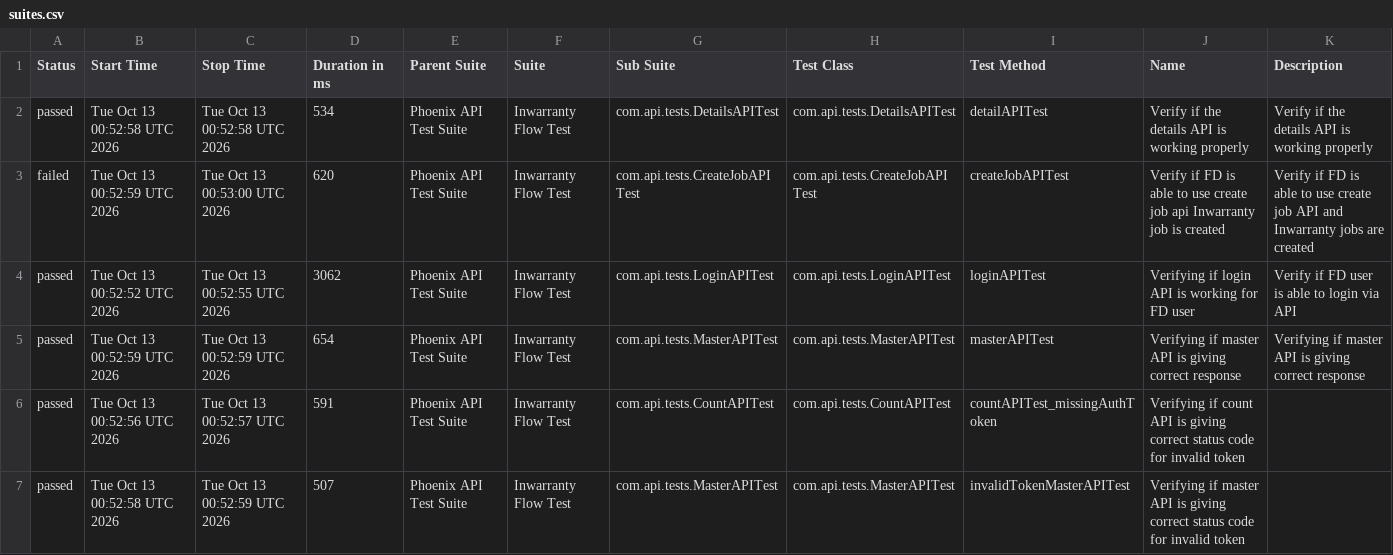
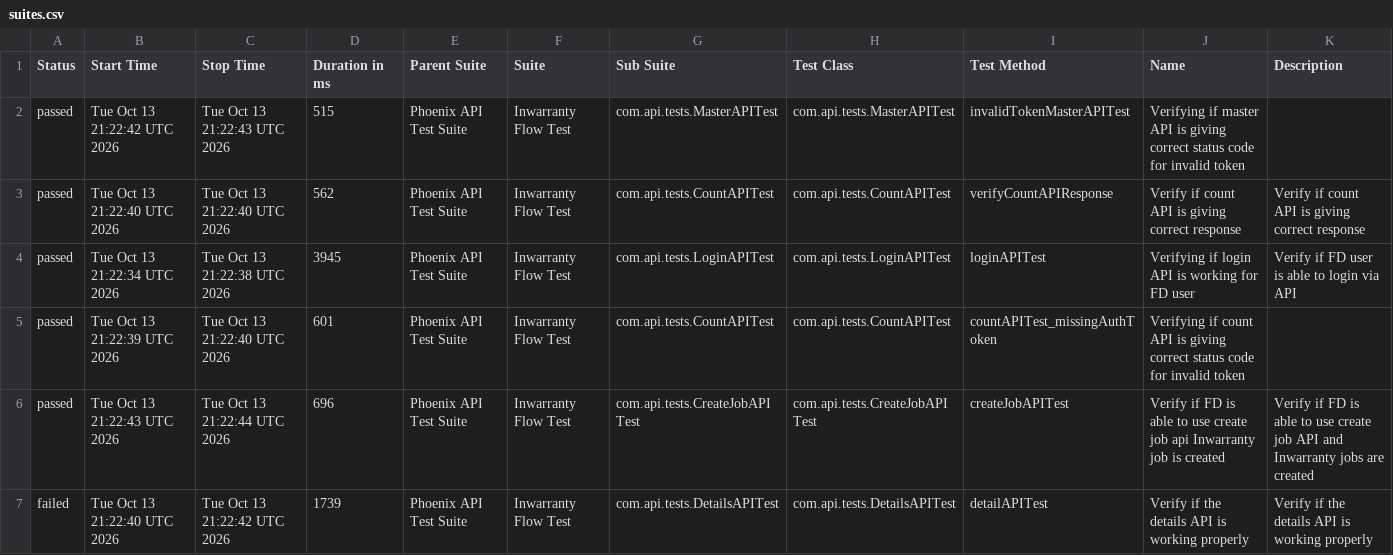
Before and after one commit to Zulminan/PhoenixTestAutomationFramework, a CSV file: data/suites.csv, drawn as a sheet; only a part is shown; the diff covers the shown part only.

```diff
--- a/data/suites.csv
+++ b/data/suites.csv
@@ -1,7 +1,7 @@
 "Status","Start Time","Stop Time","Duration in ms","Parent Suite","Suite","Sub Suite","Test Class","Test Method","Name","Description"
-"passed","Tue Oct 13 00:52:58 UTC 2026","Tue Oct 13 00:52:58 UTC 2026","534","Phoenix API Test Suite","Inwarranty Flow Test","com.api.tests.DetailsAPITest","com.api.tests.DetailsAPITest","detailAPITest","Verify if the details API is working properly","Verify if the details API is working properly"
-"failed","Tue Oct 13 00:52:59 UTC 2026","Tue Oct 13 00:53:00 UTC 2026","620","Phoenix API Test Suite","Inwarranty Flow Test","com.api.tests.CreateJobAPITest","com.api.tests.CreateJobAPITest","createJobAPITest","Verify if FD is able to use create job api Inwarranty job is created","Verify if FD is able to use create job API and Inwarranty jobs are created"
-"passed","Tue Oct 13 00:52:52 UTC 2026","Tue Oct 13 00:52:55 UTC 2026","3062","Phoenix API Test Suite","Inwarranty Flow Test","com.api.tests.LoginAPITest","com.api.tests.LoginAPITest","loginAPITest","Verifying if login API is working for FD user","Verify if FD user is able to login via API"
-"passed","Tue Oct 13 00:52:59 UTC 2026","Tue Oct 13 00:52:59 UTC 2026","654","Phoenix API Test Suite","Inwarranty Flow Test","com.api.tests.MasterAPITest","com.api.tests.MasterAPITest","masterAPITest","Verifying if master API is giving correct response","Verifying if master API is giving correct response"
-"passed","Tue Oct 13 00:52:56 UTC 2026","Tue Oct 13 00:52:57 UTC 2026","591","Phoenix API Test Suite","Inwarranty Flow Test","com.api.tests.CountAPITest","com.api.tests.CountAPITest","countAPITest_missingAuthToken","Verifying if count API is giving correct status code for invalid token",""
-"passed","Tue Oct 13 00:52:58 UTC 2026","Tue Oct 13 00:52:59 UTC 2026","507","Phoenix API Test Suite","Inwarranty Flow Test","com.api.tests.MasterAPITest","com.api.tests.MasterAPITest","invalidTokenMasterAPITest","Verifying if master API is giving correct status code for invalid token",""
+"passed","Tue Oct 13 21:22:42 UTC 2026","Tue Oct 13 21:22:43 UTC 2026","515","Phoenix API Test Suite","Inwarranty Flow Test","com.api.tests.MasterAPITest","com.api.tests.MasterAPITest","invalidTokenMasterAPITest","Verifying if master API is giving correct status code for invalid token",""
+"passed","Tue Oct 13 21:22:40 UTC 2026","Tue Oct 13 21:22:40 UTC 2026","562","Phoenix API Test Suite","Inwarranty Flow Test","com.api.tests.CountAPITest","com.api.tests.CountAPITest","verifyCountAPIResponse","Verify if count API is giving correct response","Verify if count API is giving correct response"
+"passed","Tue Oct 13 21:22:34 UTC 2026","Tue Oct 13 21:22:38 UTC 2026","3945","Phoenix API Test Suite","Inwarranty Flow Test","com.api.tests.LoginAPITest","com.api.tests.LoginAPITest","loginAPITest","Verifying if login API is working for FD user","Verify if FD user is able to login via API"
+"passed","Tue Oct 13 21:22:39 UTC 2026","Tue Oct 13 21:22:40 UTC 2026","601","Phoenix API Test Suite","Inwarranty Flow Test","com.api.tests.CountAPITest","com.api.tests.CountAPITest","countAPITest_missingAuthToken","Verifying if count API is giving correct status code for invalid token",""
+"passed","Tue Oct 13 21:22:43 UTC 2026","Tue Oct 13 21:22:44 UTC 2026","696","Phoenix API Test Suite","Inwarranty Flow Test","com.api.tests.CreateJobAPITest","com.api.tests.CreateJobAPITest","createJobAPITest","Verify if FD is able to use create job api Inwarranty job is created","Verify if FD is able to use create job API and Inwarranty jobs are created"
+"failed","Tue Oct 13 21:22:40 UTC 2026","Tue Oct 13 21:22:42 UTC 2026","1739","Phoenix API Test Suite","Inwarranty Flow Test","com.api.tests.DetailsAPITest","com.api.tests.DetailsAPITest","detailAPITest","Verify if the details API is working properly","Verify if the details API is working properly"
```
Also changed, not shown: 11 edited cells elsewhere in this file, data/behaviors.csv, 51 other files.
